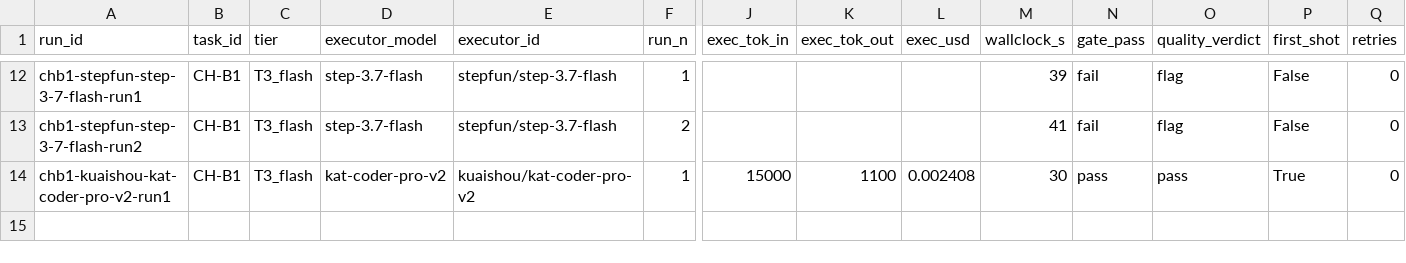
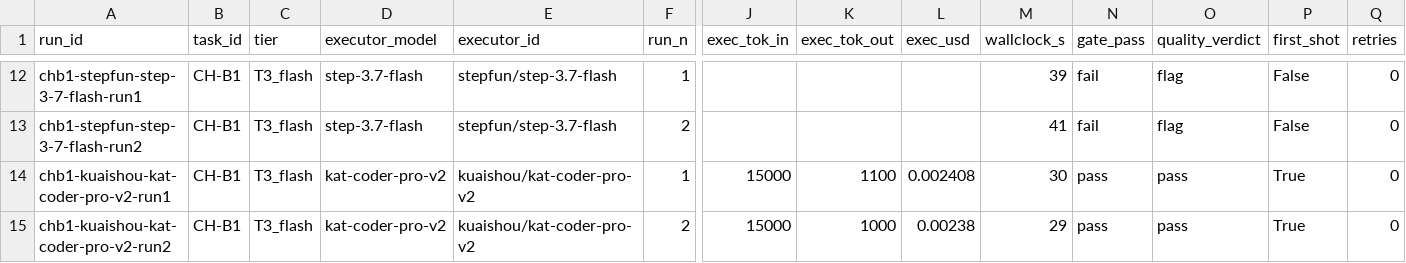
Before and after one commit to asmartin-ai/content-hoarder, a CSV file: bakeoff/results.csv, drawn as a sheet; only a part is shown, gaps mark what is left out; rows hold the shown columns only; the diff names each change by its address in the sheet, - before the commit and + after, or states it on an @@ line.

Commit message:
bakeoff: chb1-kuaishou-kat-coder-pro-v2-run2 pass

```diff
--- a/bakeoff/results.csv
+++ b/bakeoff/results.csv
+row 15: chb1-kuaishou-kat-coder-pro-v2-run2 | CH-B1 | T3_flash | kat-coder-pro-v2 | kuaishou/kat-coder-pro-v2 | 2 | 15000 | 1000 | 0.00238 | 29 | pass | pass | True | 0
```
